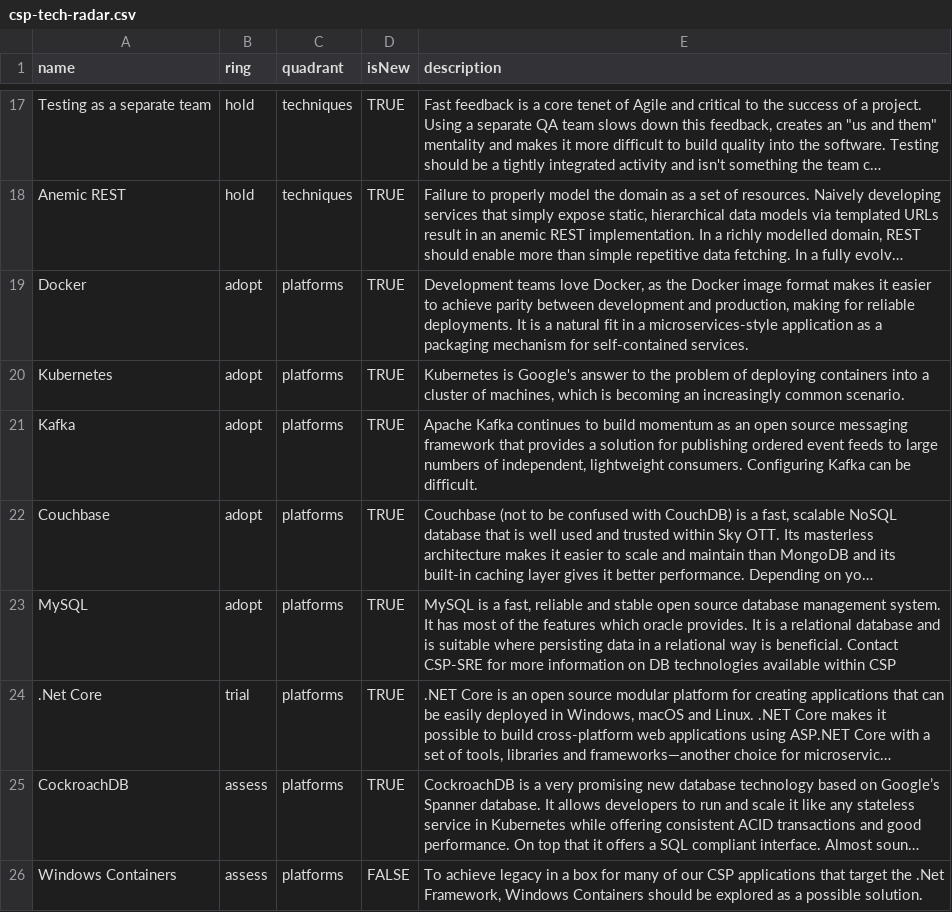
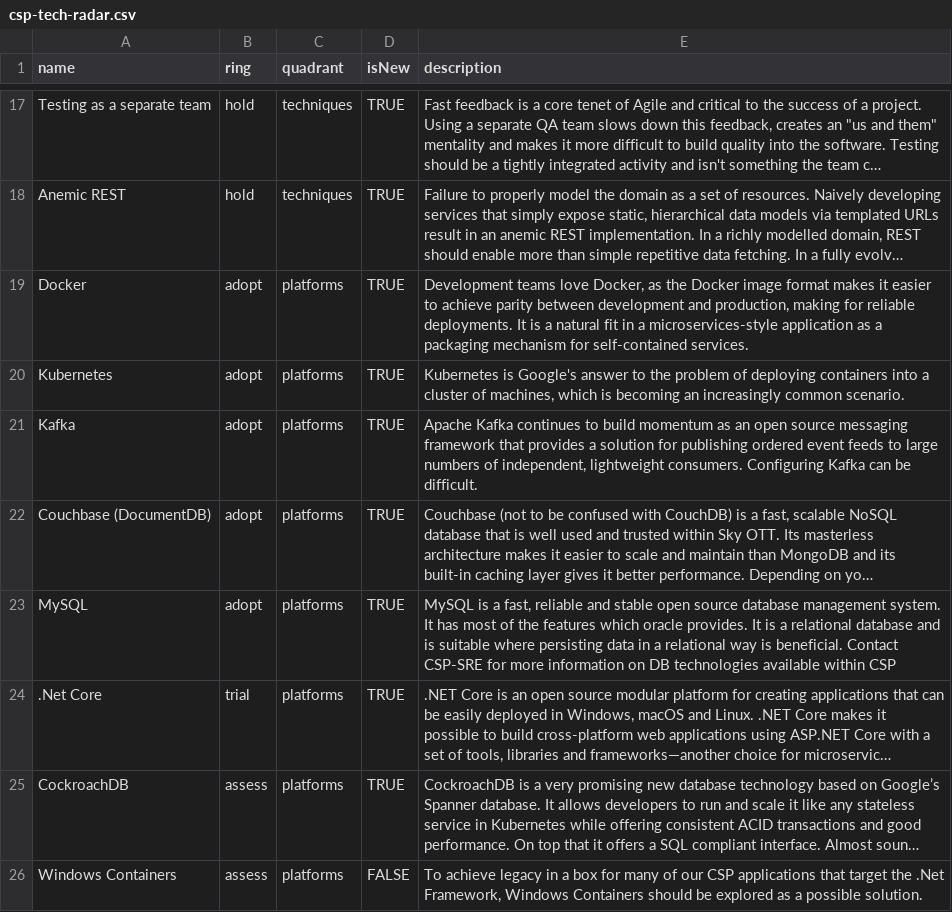
Before and after one commit to sky-uk/csp-tech-radar, a CSV file: csp-tech-radar.csv, drawn as a sheet; only a part is shown, gaps mark what is left out; long unchanged cells end in …; the diff names each change by its address in the sheet, - before the commit and + after, or states it on an @@ line.

Commit message:
add DocumentDB to name
Co-authored-by: Patrick Burls <patrick.burls@sky.uk>

```diff
--- a/csp-tech-radar.csv
+++ b/csp-tech-radar.csv
-A22 (name): Couchbase
+A22 (name): Couchbase (DocumentDB)
```
